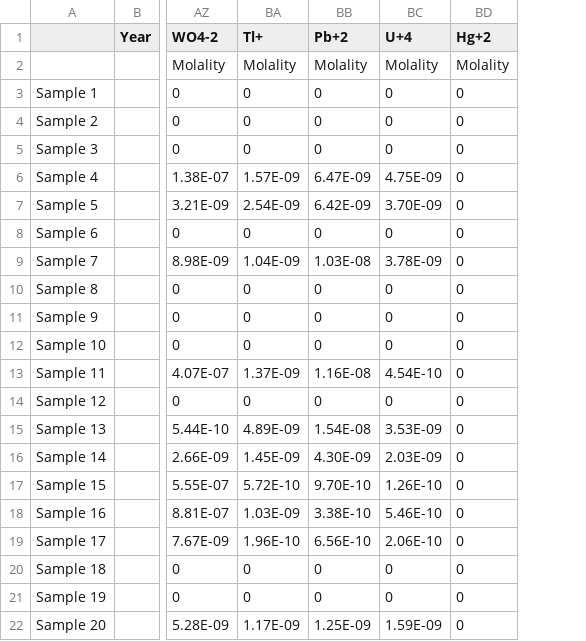
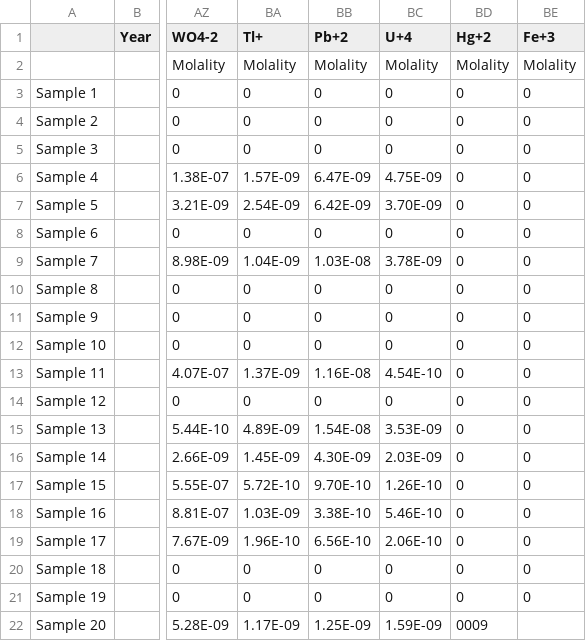
Before and after one commit to worm-portal/WORM-Library, a CSV file: WORKSHOP/acidic_hotsprings.csv, drawn as a sheet; only a part is shown, gaps mark what is left out; the diff names each change by its address in the sheet, - before the commit and + after, or states it on an @@ line.

```diff
--- a/WORKSHOP/acidic_hotsprings.csv
+++ b/WORKSHOP/acidic_hotsprings.csv
+column BE (Fe+3), rows 2-21: Molality | 0 | 0 | 0 | 0 | 0 | 0 | 0 | 0 | 0 | 0 | 0 | 0 | 0 | 0 | 0 | 0 | 0 | 0 | 0
-BD22 (Hg+2): 0
+BD22 (Hg+2): 0009
```
Also changed, not shown: 1 other file.
